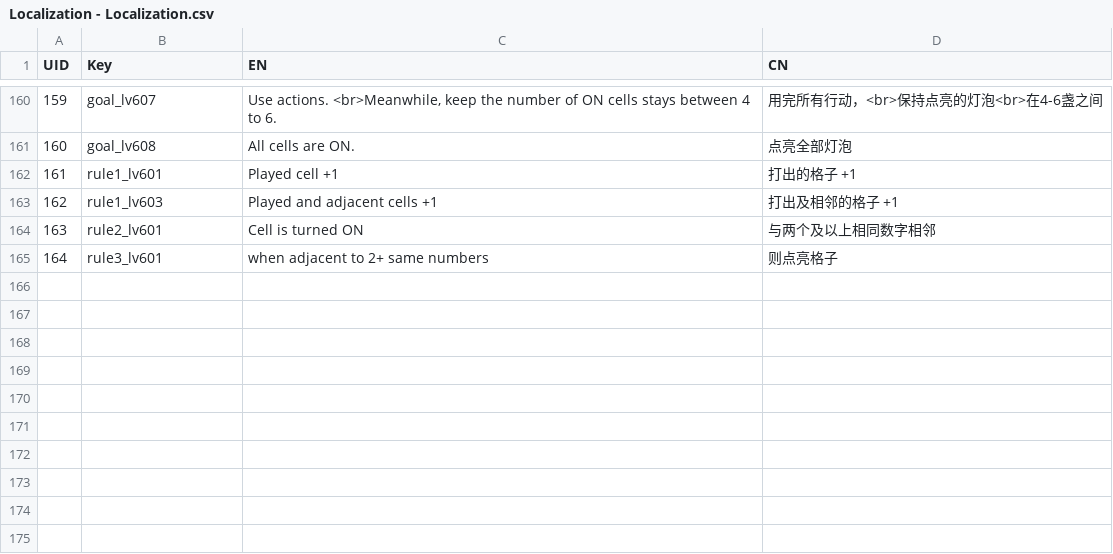
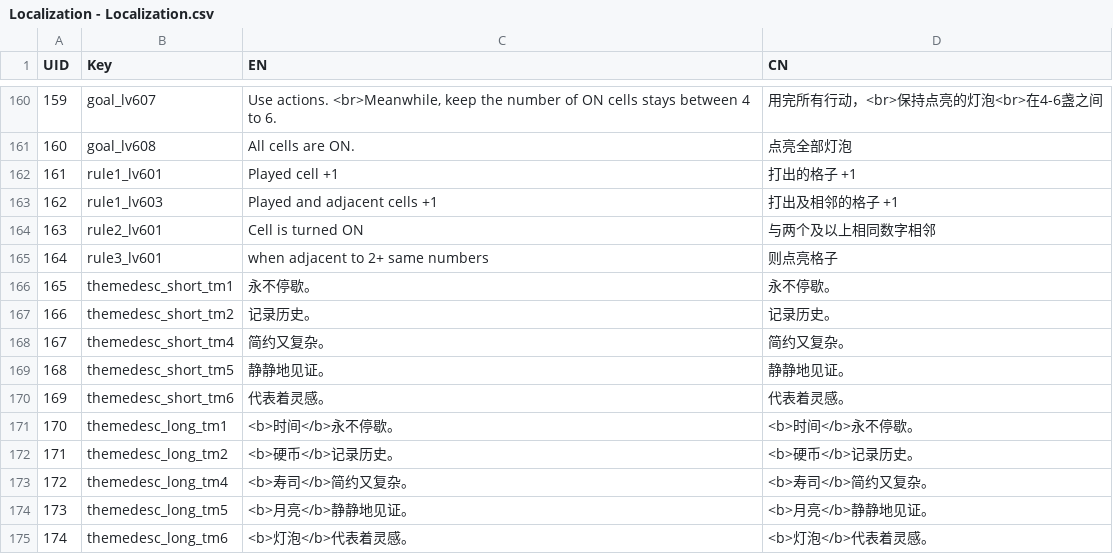
Before and after one commit to lqcatlas/NoE, a CSV file: Assets/Resources/csv/Localization - Localization.csv, drawn as a sheet; only a part is shown, gaps mark what is left out.

```diff
--- a/Assets/Resources/csv/Localization - Localization.csv
+++ b/Assets/Resources/csv/Localization - Localization.csv
@@ -165 +165,11 @@ UID,Key,EN,CN
 164,rule3_lv601,  when adjacent to 2+ same numbers,  则点亮格子
+165,themedesc_short_tm1,永不停歇。,永不停歇。
+166,themedesc_short_tm2,记录历史。,记录历史。
+167,themedesc_short_tm4,简约又复杂。,简约又复杂。
+168,themedesc_short_tm5,静静地见证。,静静地见证。
+169,themedesc_short_tm6,代表着灵感。,代表着灵感。
+170,themedesc_long_tm1,<b>时间</b>永不停歇。,<b>时间</b>永不停歇。
+171,themedesc_long_tm2,<b>硬币</b>记录历史。,<b>硬币</b>记录历史。
+172,themedesc_long_tm4,<b>寿司</b>简约又复杂。,<b>寿司</b>简约又复杂。
+173,themedesc_long_tm5,<b>月亮</b>静静地见证。,<b>月亮</b>静静地见证。
+174,themedesc_long_tm6,<b>灯泡</b>代表着灵感。,<b>灯泡</b>代表着灵感。
```
Also changed, not shown: 7 other files.
